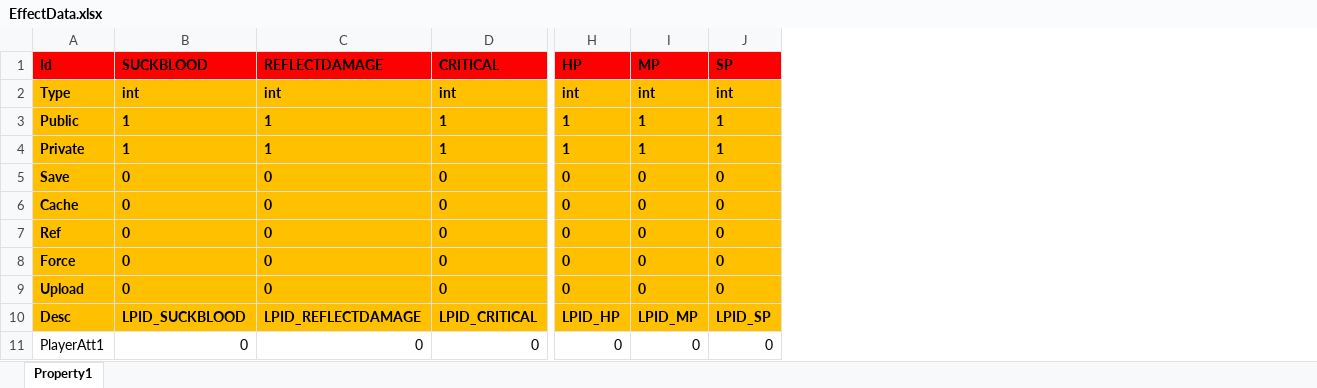
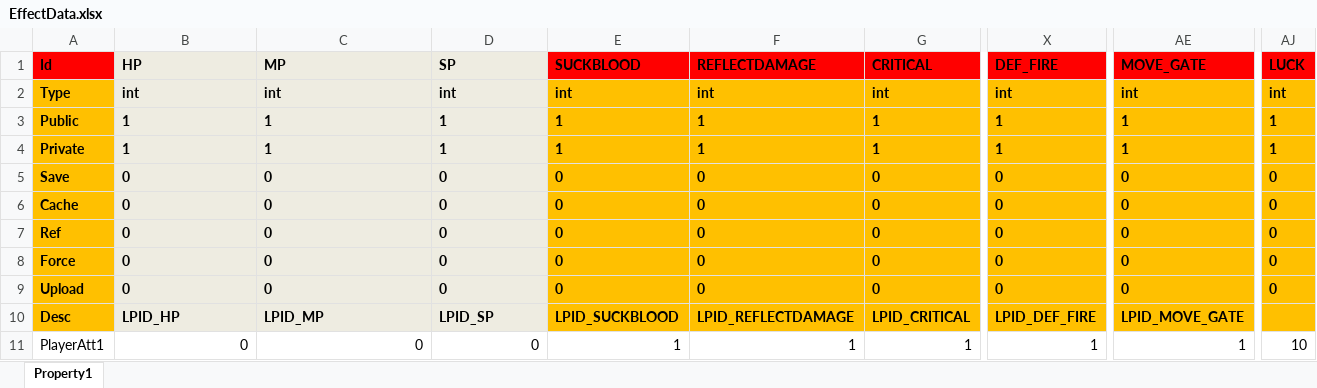
Before and after one commit to hu-81/NoahGameFramee, an Excel workbook: _Out/NFDataCfg/Excel/EffectData.xlsx, sheet Property1, drawn as a sheet; only a part is shown, gaps mark what is left out; values as stored, in another font and other column widths than the file's, no borders; removed rows and columns are numbered as before the commit, all else as after; the diff covers the shown part only; the diff names each change by its address in the sheet, - before the commit and + after, or states it on an @@ line.

```diff
--- a/_Out/NFDataCfg/Excel/EffectData.xlsx (sheet Property1)
+++ b/_Out/NFDataCfg/Excel/EffectData.xlsx (sheet Property1)
+column E (SUCKBLOOD), rows 2-11: int | 1 | 1 | 0 | 0 | 0 | 0 | 0 | LPID_SUCKBLOOD | 1
+column F (REFLECTDAMAGE), rows 2-11: int | 1 | 1 | 0 | 0 | 0 | 0 | 0 | LPID_REFLECTDAMAGE | 1
+column G (CRITICAL), rows 2-11: int | 1 | 1 | 0 | 0 | 0 | 0 | 0 | LPID_CRITICAL | 1
-column H (HP), rows 2-11: int | 1 | 1 | 0 | 0 | 0 | 0 | 0 | LPID_HP | 0
-column I (MP), rows 2-11: int | 1 | 1 | 0 | 0 | 0 | 0 | 0 | LPID_MP | 0
-column J (SP), rows 2-11: int | 1 | 1 | 0 | 0 | 0 | 0 | 0 | LPID_SP | 0
+column X (DEF_FIRE), rows 2-11: int | 1 | 1 | 0 | 0 | 0 | 0 | 0 | LPID_DEF_FIRE | 1
+column AE (MOVE_GATE), rows 2-11: int | 1 | 1 | 0 | 0 | 0 | 0 | 0 | LPID_MOVE_GATE | 1
+column AJ (LUCK), rows 2-11: int | 1 | 1 | 0 | 0 | 0 | 0 | 0 |  | 10
-B1: SUCKBLOOD
+B1: HP
-B1:D1 fill: #FF0000
+B1:D1 fill: #EEECE1
-C1: REFLECTDAMAGE
+C1: MP
-D1: CRITICAL
+D1: SP
-B2:D10 fill: #FFC000
+B2:D10 fill: #EEECE1
-B10 (HP): LPID_SUCKBLOOD
+B10 (HP): LPID_HP
-C10 (MP): LPID_REFLECTDAMAGE
+C10 (MP): LPID_MP
-D10 (SP): LPID_CRITICAL
+D10 (SP): LPID_SP
```
Also changed, not shown: 1102 edited cells elsewhere in this sheet, _Out/NFDataCfg/Excel/Item.xlsx, _Out/NFDataCfg/Excel/Language.xlsx, 30 other files.
